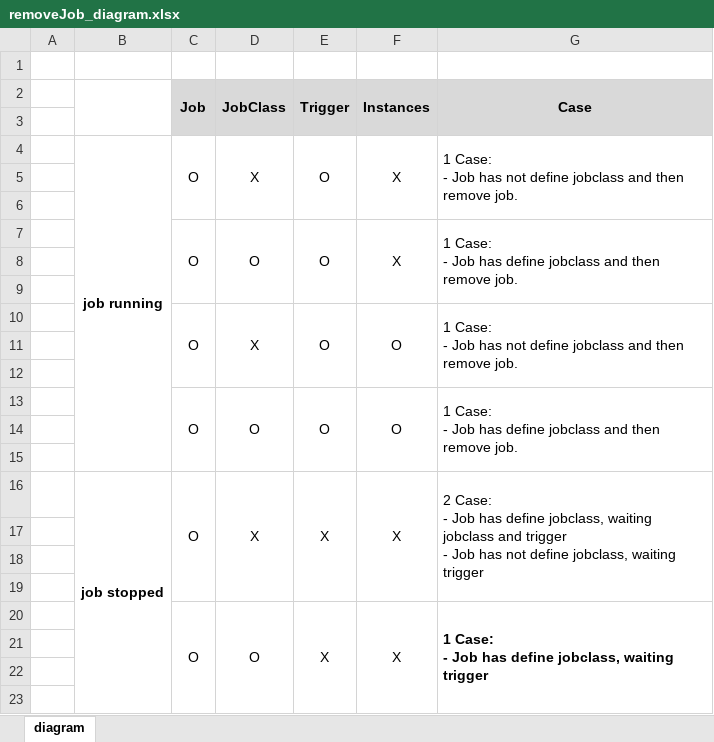
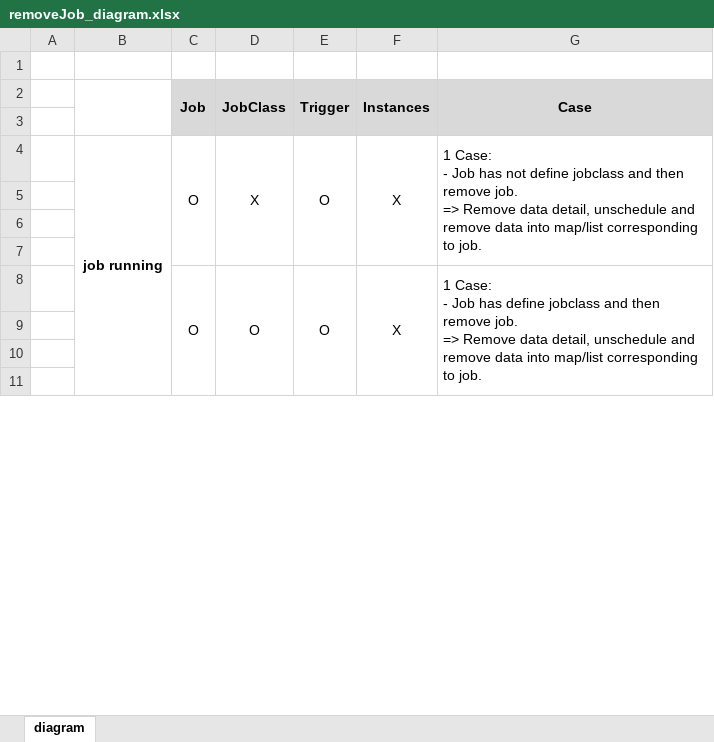
Before and after one commit to WiperDogLabo/TestUT_JobDsl_GroovyScheduledJob, an Excel workbook: List_Case/removeJob/removeJob_diagram.xlsx, sheet diagram, drawn as a sheet; only a part is shown; values as stored, in another font and other column widths than the file's, no borders; removed rows and columns are numbered as before the commit, all else as after; ↵ is a line break in a cell; the diff covers the shown part only; the diff names each change by its address in the sheet, - before the commit and + after, or states it on an @@ line.

```diff
--- a/List_Case/removeJob/removeJob_diagram.xlsx (sheet diagram)
+++ b/List_Case/removeJob/removeJob_diagram.xlsx (sheet diagram)
-B4:B15 merged
+B4:B21 merged
-C4:C6 merged
+C4:C7 merged
-D4:D6 merged
+D4:D7 merged
-E4:E6 merged
+E4:E7 merged
-F4:F6 merged
+F4:F7 merged
-G4 (Case): …remove job.
+G4 (Case): …remove job. ↵ => Remove data detail, unschedule and remove data into map/list corresponding to job.
-G4:G6 merged
+G4:G7 merged
-row 5: (empty)
-row 6: (empty)
-row 7:  |  | O | O | O | X | 1 Case: ↵ - Job has define jobclass and then remove job.
-row 8: (empty)
-row 9: (empty)
-row 10:  |  | O | X | O | O | 1 Case: ↵ - Job has not define jobclass and then remove job.
-row 11: (empty)
-row 12: (empty)
-row 13:  |  | O | O | O | O | 1 Case: ↵ - Job has define jobclass and then remove job.
-row 14: (empty)
-row 15: (empty)
-row 16:  | job stopped | O | X | X | X | 2 Case: ↵ - Job has define jobclass, waiting jobclass and trigger ↵ - Job has not define jobclass, waiting trigger
-E8 (Trigger): X
+E8 (Trigger): O
-G8 (Case): …has define jobclass, waiting trigger
+G8 (Case): …has define jobclass and then remove job. ↵ => Remove data detail, unschedule and remove data into map/list corresponding to job.
-G8 bold: on
+G8 bold: off
```
Also changed, not shown: 26 added rows, 8 edited cells and merged cells elsewhere in this sheet, List_Case/processInstances/processInstance_diagram.xlsx, List_Case/removeCls/removeCls_diagram.xlsx, 2 other files.
